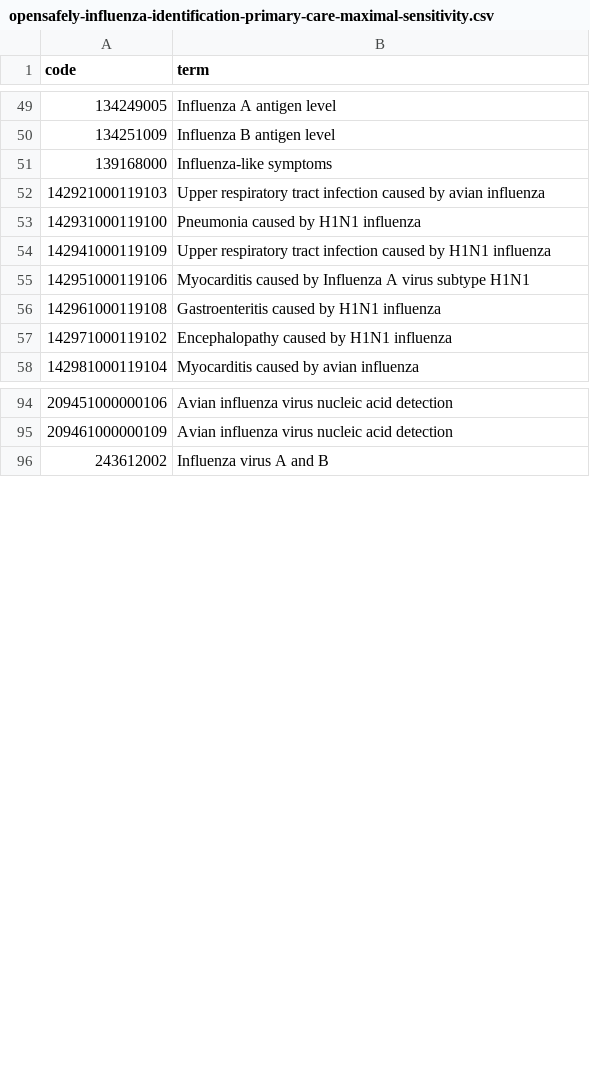
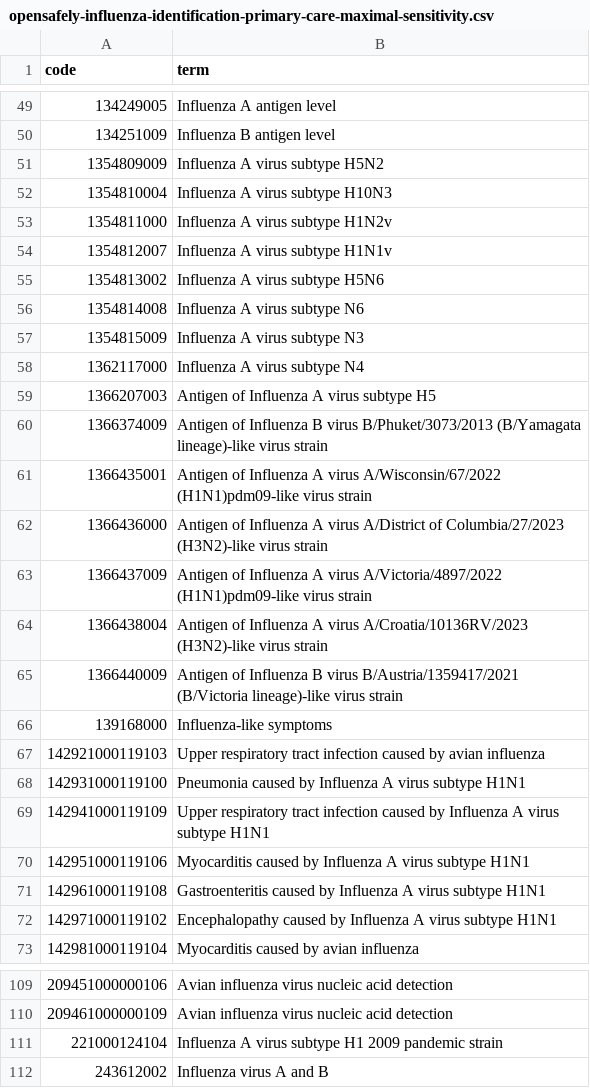
Before and after one commit to opensafely/winter_pressures_inequalities, a CSV file: codelists/opensafely-influenza-identification-primary-care-maximal-sensitivity.csv, drawn as a sheet; only a part is shown, gaps mark what is left out; the diff covers the shown part only.

```diff
--- a/codelists/opensafely-influenza-identification-primary-care-maximal-sensitivity.csv
+++ b/codelists/opensafely-influenza-identification-primary-care-maximal-sensitivity.csv
@@ -50,9 +50,24 @@ code,term
 134251009,Influenza B antigen level
+1354809009,Influenza A virus subtype H5N2
+1354810004,Influenza A virus subtype H10N3
+1354811000,Influenza A virus subtype H1N2v
+1354812007,Influenza A virus subtype H1N1v
+1354813002,Influenza A virus subtype H5N6
+1354814008,Influenza A virus subtype N6
+1354815009,Influenza A virus subtype N3
+1362117000,Influenza A virus subtype N4
+1366207003,Antigen of Influenza A virus subtype H5
+1366374009,Antigen of Influenza B virus B/Phuket/3073/2013 (B/Yamagata lineage)-like virus strain
+1366435001,Antigen of Influenza A virus A/Wisconsin/67/2022 (H1N1)pdm09-like virus strain
+1366436000,Antigen of Influenza A virus A/District of Columbia/27/2023 (H3N2)-like virus strain
+1366437009,Antigen of Influenza A virus A/Victoria/4897/2022 (H1N1)pdm09-like virus strain
+1366438004,Antigen of Influenza A virus A/Croatia/10136RV/2023 (H3N2)-like virus strain
+1366440009,Antigen of Influenza B virus B/Austria/1359417/2021 (B/Victoria lineage)-like virus strain
 139168000,Influenza-like symptoms
 142921000119103,Upper respiratory tract infection caused by avian influenza
-142931000119100,Pneumonia caused by H1N1 influenza
-142941000119109,Upper respiratory tract infection caused by H1N1 influenza
+142931000119100,Pneumonia caused by Influenza A virus subtype H1N1
+142941000119109,Upper respiratory tract infection caused by Influenza A virus subtype H1N1
 142951000119106,Myocarditis caused by Influenza A virus subtype H1N1
-142961000119108,Gastroenteritis caused by H1N1 influenza
-142971000119102,Encephalopathy caused by H1N1 influenza
+142961000119108,Gastroenteritis caused by Influenza A virus subtype H1N1
+142971000119102,Encephalopathy caused by Influenza A virus subtype H1N1
 142981000119104,Myocarditis caused by avian influenza
@@ -95,2 +110,3 @@ code,term
 209461000000109,Avian influenza virus nucleic acid detection
+221000124104,Influenza A virus subtype H1 2009 pandemic strain
 243612002,Influenza virus A and B
```
Also changed, not shown: 2 added rows and 7 edited cells elsewhere in this file, codelists/opensafely-covid-19-exclusion-primary-care-maximal-sensitivity.csv, codelists/opensafely-covid-19-identification-primary-care-maximal-sensitivity.csv, 10 other files.
